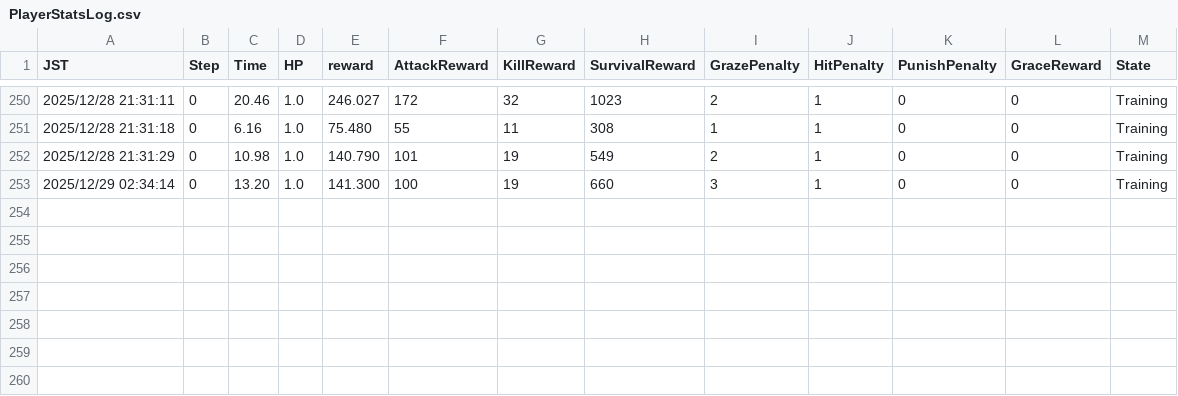
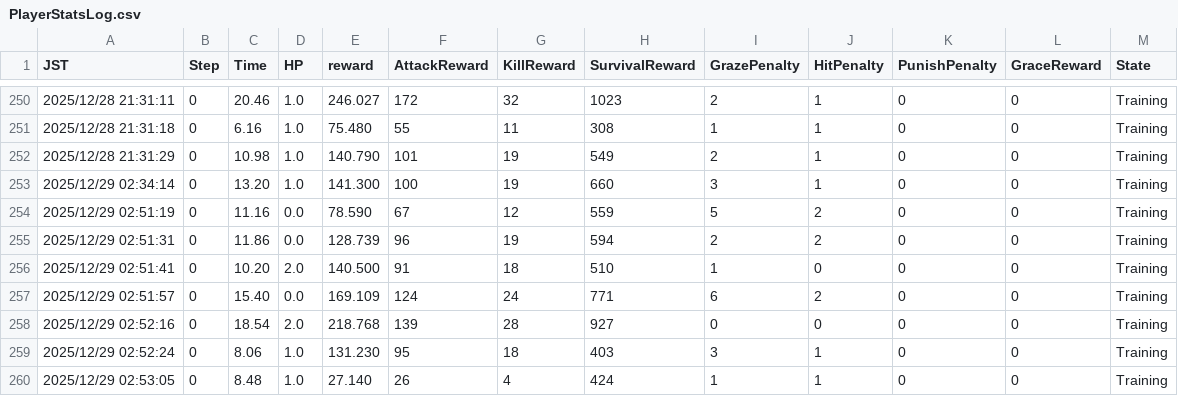
Before and after one commit to TOAH-X/GraduationResearchGameSystemTest, a CSV file: Assets/PlayerStatsLog.csv, drawn as a sheet; only a part is shown, gaps mark what is left out.

```diff
--- a/Assets/PlayerStatsLog.csv
+++ b/Assets/PlayerStatsLog.csv
@@ -253 +253,8 @@ JST,Step,Time,HP,reward,AttackReward,KillReward,SurvivalReward,GrazePenalty,HitP
 2025/12/29 02:34:14,0,13.20,1.0,141.300,100,19,660,3,1,0,0,Training
+2025/12/29 02:51:19,0,11.16,0.0,78.590,67,12,559,5,2,0,0,Training
+2025/12/29 02:51:31,0,11.86,0.0,128.739,96,19,594,2,2,0,0,Training
+2025/12/29 02:51:41,0,10.20,2.0,140.500,91,18,510,1,0,0,0,Training
+2025/12/29 02:51:57,0,15.40,0.0,169.109,124,24,771,6,2,0,0,Training
+2025/12/29 02:52:16,0,18.54,2.0,218.768,139,28,927,0,0,0,0,Training
+2025/12/29 02:52:24,0,8.06,1.0,131.230,95,18,403,3,1,0,0,Training
+2025/12/29 02:53:05,0,8.48,1.0,27.140,26,4,424,1,1,0,0,Training
```
Also changed, not shown: Assets/SubPlayer_AnotherStatsLog.csv, 5 other files.
